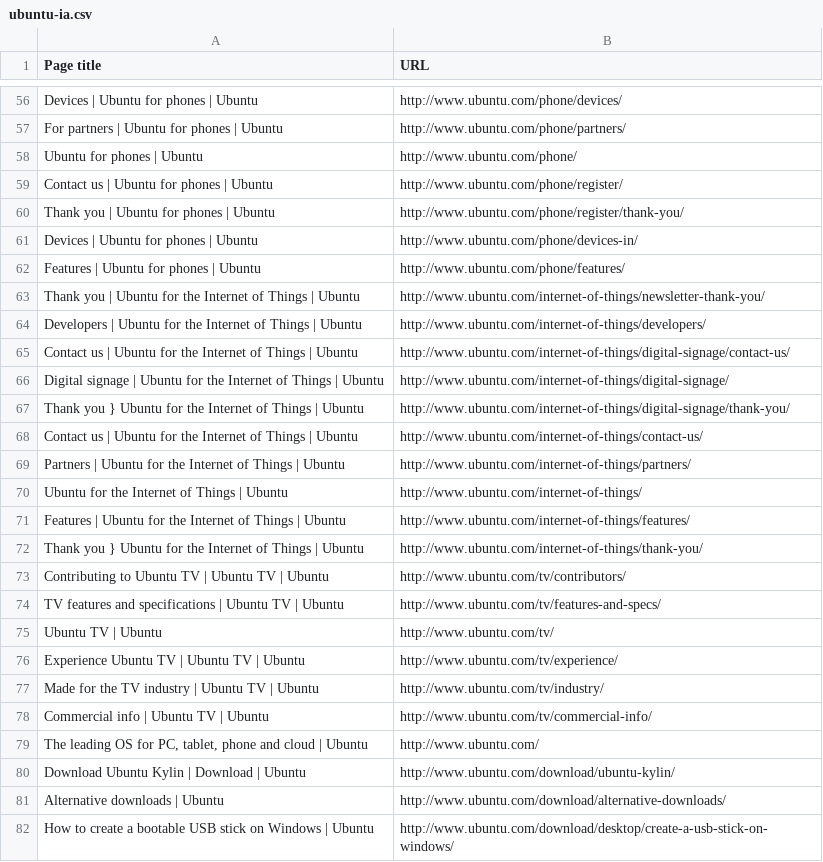
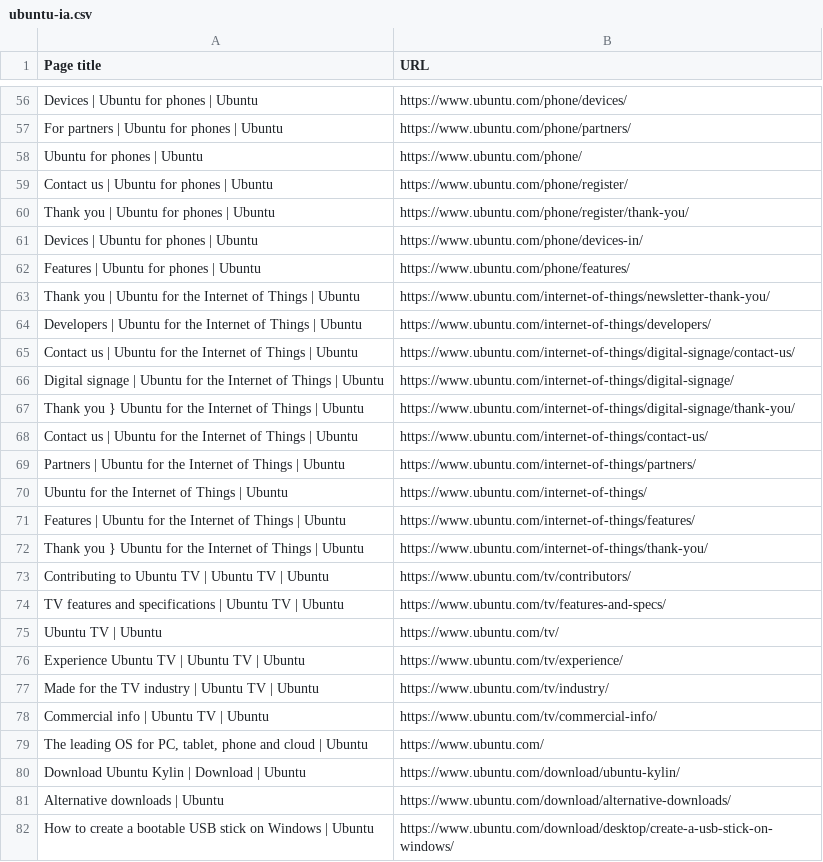
Before and after one commit to canonical/ubuntu.com, a CSV file: templates/ubuntu-ia.csv, drawn as a sheet; only a part is shown, gaps mark what is left out; the diff covers the shown part only.

Commit message:
Change references to http:// to https://

```diff
--- a/templates/ubuntu-ia.csv
+++ b/templates/ubuntu-ia.csv
@@ -56,27 +56,27 @@
-"Devices | Ubuntu for phones | Ubuntu", "http://www.ubuntu.com/phone/devices/"
-"For partners | Ubuntu for phones | Ubuntu", "http://www.ubuntu.com/phone/partners/"
-"Ubuntu for phones | Ubuntu", "http://www.ubuntu.com/phone/"
-"Contact us | Ubuntu for phones | Ubuntu", "http://www.ubuntu.com/phone/register/"
-"Thank you | Ubuntu for phones | Ubuntu", "http://www.ubuntu.com/phone/register/thank-you/"
-"Devices | Ubuntu for phones | Ubuntu", "http://www.ubuntu.com/phone/devices-in/"
-"Features | Ubuntu for phones | Ubuntu", "http://www.ubuntu.com/phone/features/"
-"Thank you | Ubuntu for the Internet of Things | Ubuntu", "http://www.ubuntu.com/internet-of-things/newsletter-thank-you/"
-"Developers | Ubuntu for the Internet of Things  | Ubuntu", "http://www.ubuntu.com/internet-of-things/developers/"
-"Contact us | Ubuntu for the Internet of Things | Ubuntu", "http://www.ubuntu.com/internet-of-things/digital-signage/contact-us/"
-"Digital signage | Ubuntu for the Internet of Things  | Ubuntu", "http://www.ubuntu.com/internet-of-things/digital-signage/"
-"Thank you } Ubuntu for the Internet of Things | Ubuntu", "http://www.ubuntu.com/internet-of-things/digital-signage/thank-you/"
-"Contact us | Ubuntu for the Internet of Things | Ubuntu", "http://www.ubuntu.com/internet-of-things/contact-us/"
-"Partners | Ubuntu for the Internet of Things  | Ubuntu", "http://www.ubuntu.com/internet-of-things/partners/"
-"Ubuntu for the Internet of Things | Ubuntu", "http://www.ubuntu.com/internet-of-things/"
-"Features | Ubuntu for the Internet of Things  | Ubuntu", "http://www.ubuntu.com/internet-of-things/features/"
-"Thank you } Ubuntu for the Internet of Things | Ubuntu", "http://www.ubuntu.com/internet-of-things/thank-you/"
-"Contributing to Ubuntu TV | Ubuntu TV | Ubuntu", "http://www.ubuntu.com/tv/contributors/"
-"TV features and specifications | Ubuntu TV | Ubuntu", "http://www.ubuntu.com/tv/features-and-specs/"
-"Ubuntu TV | Ubuntu", "http://www.ubuntu.com/tv/"
-"Experience Ubuntu TV | Ubuntu TV | Ubuntu", "http://www.ubuntu.com/tv/experience/"
-"Made for the TV industry | Ubuntu TV | Ubuntu", "http://www.ubuntu.com/tv/industry/"
-"Commercial info | Ubuntu TV | Ubuntu", "http://www.ubuntu.com/tv/commercial-info/"
-"The leading OS for PC, tablet, phone and cloud | Ubuntu", "http://www.ubuntu.com/"
-"Download Ubuntu Kylin | Download | Ubuntu", "http://www.ubuntu.com/download/ubuntu-kylin/"
-"Alternative downloads | Ubuntu", "http://www.ubuntu.com/download/alternative-downloads/"
-"How to create a bootable USB stick on Windows | Ubuntu", "http://www.ubuntu.com/download/desktop/create-a-usb-stick-on-windows/"
+"Devices | Ubuntu for phones | Ubuntu", "https://www.ubuntu.com/phone/devices/"
+"For partners | Ubuntu for phones | Ubuntu", "https://www.ubuntu.com/phone/partners/"
+"Ubuntu for phones | Ubuntu", "https://www.ubuntu.com/phone/"
+"Contact us | Ubuntu for phones | Ubuntu", "https://www.ubuntu.com/phone/register/"
+"Thank you | Ubuntu for phones | Ubuntu", "https://www.ubuntu.com/phone/register/thank-you/"
+"Devices | Ubuntu for phones | Ubuntu", "https://www.ubuntu.com/phone/devices-in/"
+"Features | Ubuntu for phones | Ubuntu", "https://www.ubuntu.com/phone/features/"
+"Thank you | Ubuntu for the Internet of Things | Ubuntu", "https://www.ubuntu.com/internet-of-things/newsletter-thank-you/"
+"Developers | Ubuntu for the Internet of Things  | Ubuntu", "https://www.ubuntu.com/internet-of-things/developers/"
+"Contact us | Ubuntu for the Internet of Things | Ubuntu", "https://www.ubuntu.com/internet-of-things/digital-signage/contact-us/"
+"Digital signage | Ubuntu for the Internet of Things  | Ubuntu", "https://www.ubuntu.com/internet-of-things/digital-signage/"
+"Thank you } Ubuntu for the Internet of Things | Ubuntu", "https://www.ubuntu.com/internet-of-things/digital-signage/thank-you/"
+"Contact us | Ubuntu for the Internet of Things | Ubuntu", "https://www.ubuntu.com/internet-of-things/contact-us/"
+"Partners | Ubuntu for the Internet of Things  | Ubuntu", "https://www.ubuntu.com/internet-of-things/partners/"
+"Ubuntu for the Internet of Things | Ubuntu", "https://www.ubuntu.com/internet-of-things/"
+"Features | Ubuntu for the Internet of Things  | Ubuntu", "https://www.ubuntu.com/internet-of-things/features/"
+"Thank you } Ubuntu for the Internet of Things | Ubuntu", "https://www.ubuntu.com/internet-of-things/thank-you/"
+"Contributing to Ubuntu TV | Ubuntu TV | Ubuntu", "https://www.ubuntu.com/tv/contributors/"
+"TV features and specifications | Ubuntu TV | Ubuntu", "https://www.ubuntu.com/tv/features-and-specs/"
+"Ubuntu TV | Ubuntu", "https://www.ubuntu.com/tv/"
+"Experience Ubuntu TV | Ubuntu TV | Ubuntu", "https://www.ubuntu.com/tv/experience/"
+"Made for the TV industry | Ubuntu TV | Ubuntu", "https://www.ubuntu.com/tv/industry/"
+"Commercial info | Ubuntu TV | Ubuntu", "https://www.ubuntu.com/tv/commercial-info/"
+"The leading OS for PC, tablet, phone and cloud | Ubuntu", "https://www.ubuntu.com/"
+"Download Ubuntu Kylin | Download | Ubuntu", "https://www.ubuntu.com/download/ubuntu-kylin/"
+"Alternative downloads | Ubuntu", "https://www.ubuntu.com/download/alternative-downloads/"
+"How to create a bootable USB stick on Windows | Ubuntu", "https://www.ubuntu.com/download/desktop/create-a-usb-stick-on-windows/"
```
Also changed, not shown: 152 edited cells elsewhere in this file, 48 other files.
